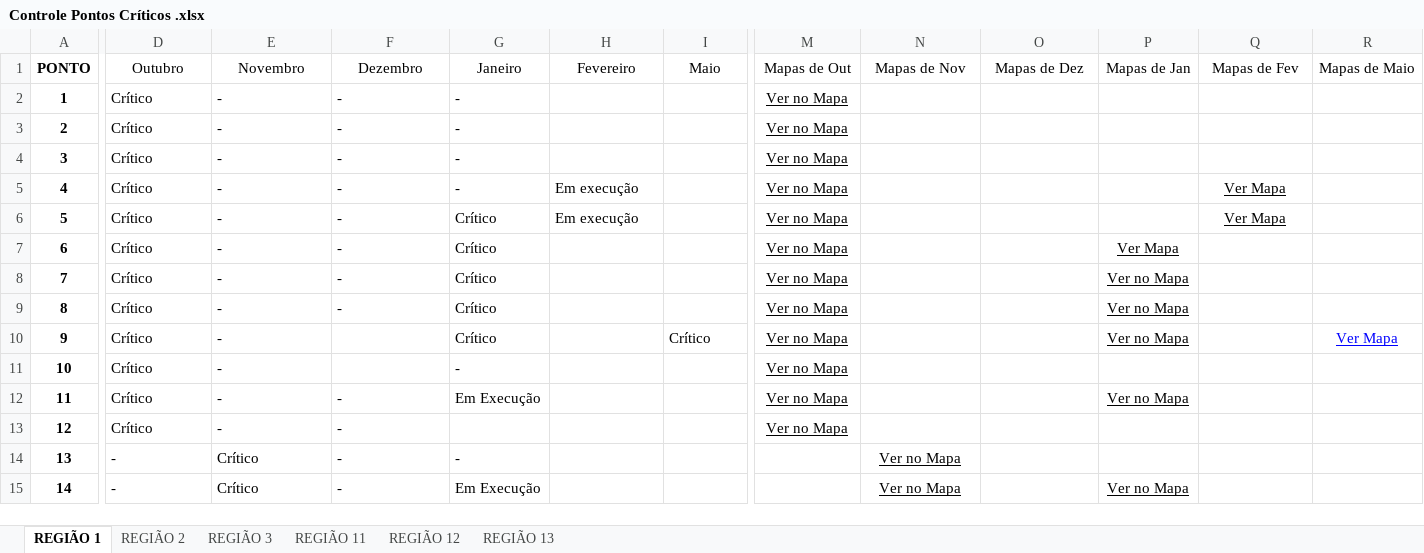
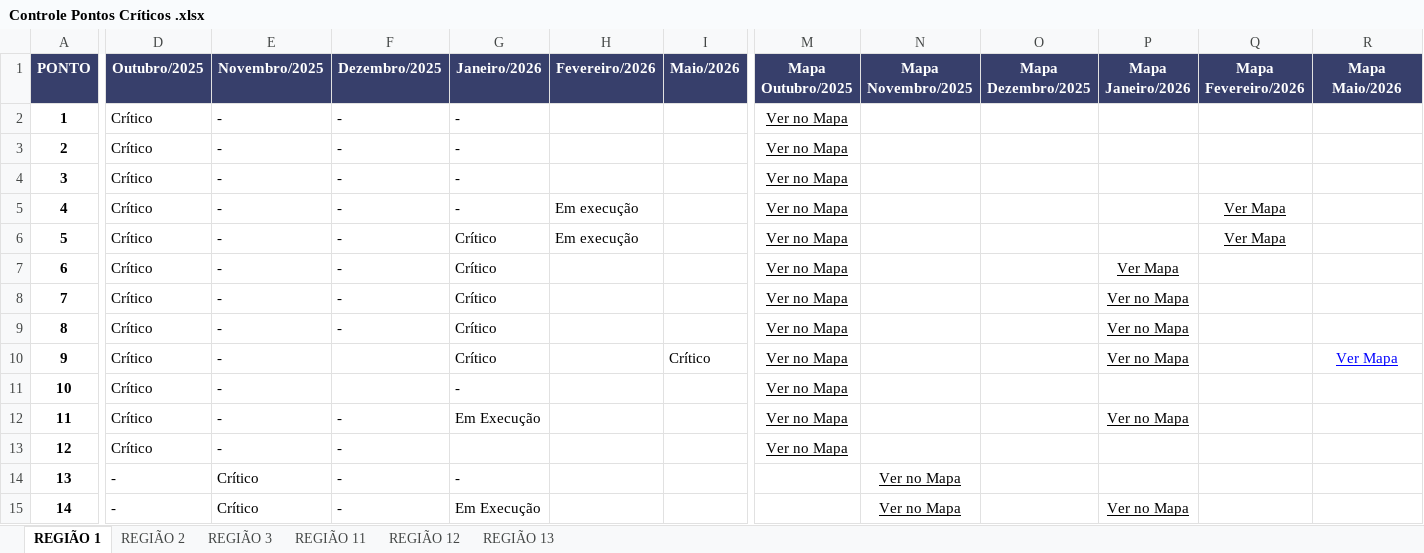
Before and after one commit to fernanda1997-pj/RTS-MSI_RODOVIAS, an Excel workbook: pontos criticos/Controle Pontos Críticos .xlsx, sheet REGIÃO 1, drawn as a sheet; only a part is shown, gaps mark what is left out; values as stored, in another font and other column widths than the file's, no borders; conditional formats and table styles not drawn; the diff covers the shown part only; the diff names each change by its address in the sheet, - before the commit and + after, or states it on an @@ line.

```diff
--- a/pontos criticos/Controle Pontos Críticos .xlsx (sheet REGIÃO 1)
+++ b/pontos criticos/Controle Pontos Críticos .xlsx (sheet REGIÃO 1)
@@ A1:R1 fill: none → #373F6B, text colour: black → #FFFFFF @@
-D1:I1 bold: off
+D1:I1 bold: on
-D1: Outubro
+D1: Outubro/2025
-E1: Novembro
+E1: Novembro/2025
-F1: Dezembro
+F1: Dezembro/2025
-G1: Janeiro
+G1: Janeiro/2026
-H1: Fevereiro
+H1: Fevereiro/2026
-I1: Maio
+I1: Maio/2026
-M1:R1 bold: off
+M1:R1 bold: on
-M1: Mapas de Out
+M1: Mapa Outubro/2025
-N1: Mapas de Nov
+N1: Mapa Novembro/2025
-O1: Mapas de Dez
+O1: Mapa Dezembro/2025
-P1: Mapas de Jan
+P1: Mapa Janeiro/2026
-Q1: Mapas de Fev
+Q1: Mapa Fevereiro/2026
-R1: Mapas de Maio
+R1: Mapa Maio/2026
```
Also changed, not shown: 156 edited cells and cell formats elsewhere in this sheet, sheet REGIÃO 13, sheet REGIÃO 12, sheet REGIÃO 11, sheet REGIÃO 2, sheet REGIÃO 3, 9 other files.
